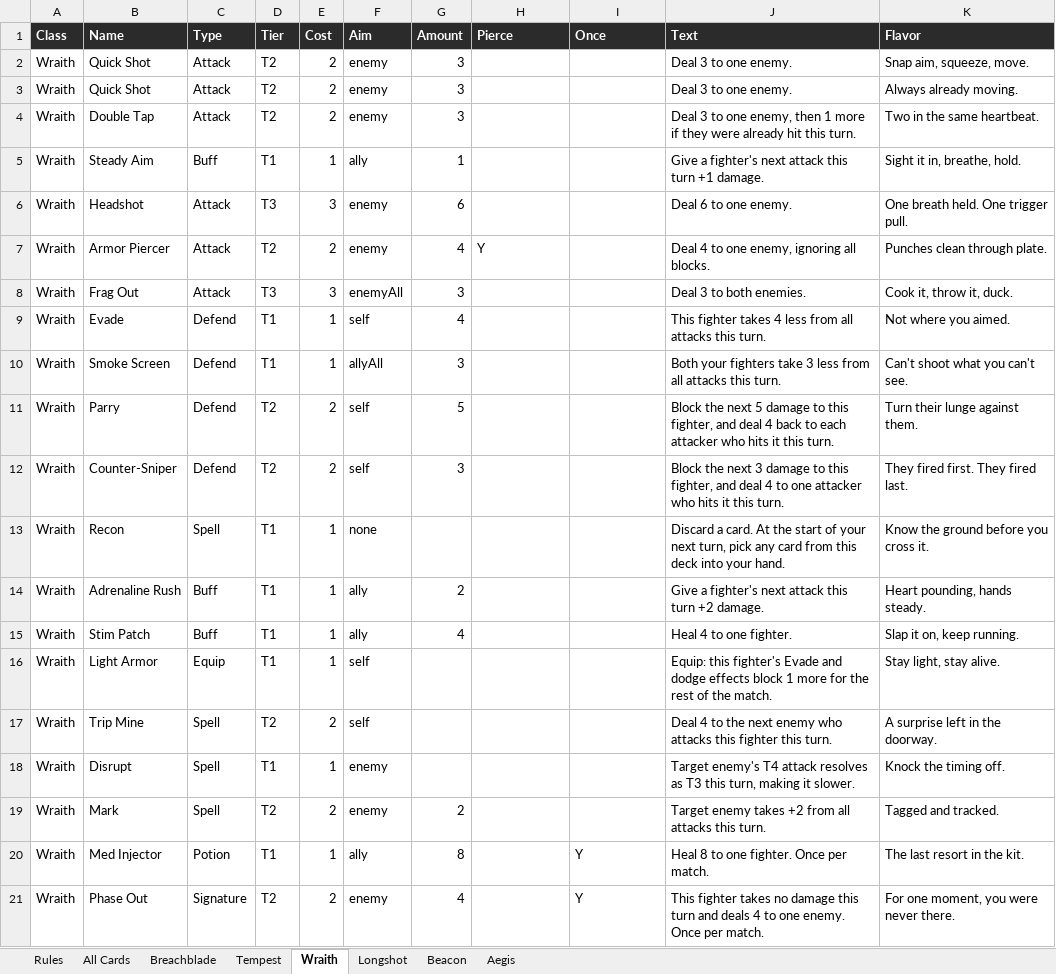
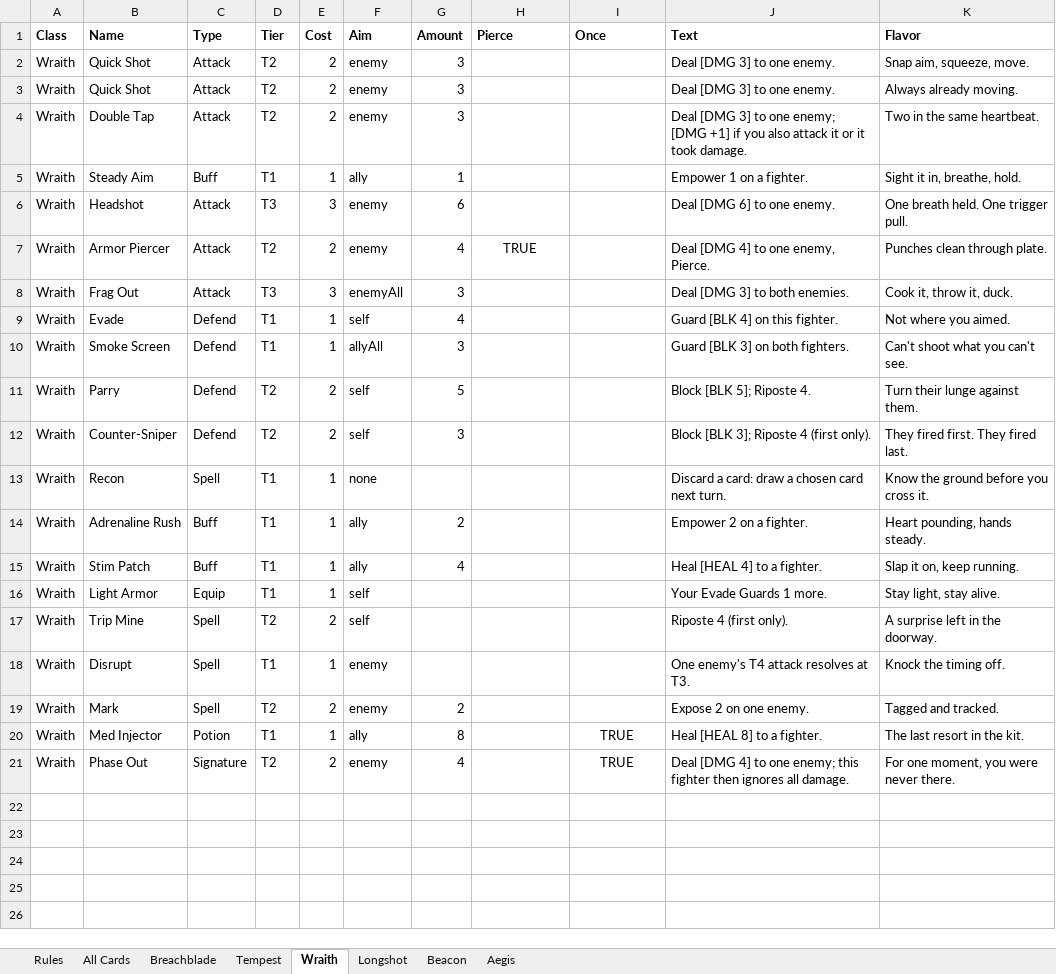
Before and after one commit to Dadpops/RiftProtocol, an Excel workbook: Rift_Protocol_Card_Reference.xlsx, sheet Wraith, drawn as a sheet; values as stored, in another font and other column widths than the file's, no borders; the diff names each change by its address in the sheet, - before the commit and + after, or states it on an @@ line.

```diff
--- a/Rift_Protocol_Card_Reference.xlsx (sheet Wraith)
+++ b/Rift_Protocol_Card_Reference.xlsx (sheet Wraith)
@@ A1:K1 fill: #2B2B2B → none, text colour: #FFFFFF → black @@
-J2:J3 (Text): Deal 3 to one enemy.
+J2:J3 (Text): Deal [DMG 3] to one enemy.
-J4 (Text): Deal 3 to one enemy, then 1 more if they were already hit this turn.
+J4 (Text): Deal [DMG 3] to one enemy; [DMG +1] if you also attack it or it took damage.
-J5 (Text): Give a fighter's next attack this turn +1 damage.
+J5 (Text): Empower 1 on a fighter.
-J6 (Text): Deal 6 to one enemy.
+J6 (Text): Deal [DMG 6] to one enemy.
-H7 (Pierce): Y
+H7 (Pierce): TRUE
-H7 alignment: left
+H7 alignment: center
-J7 (Text): Deal 4 to one enemy, ignoring all blocks.
+J7 (Text): Deal [DMG 4] to one enemy, Pierce.
-J8 (Text): Deal 3 to both enemies.
+J8 (Text): Deal [DMG 3] to both enemies.
-J9 (Text): This fighter takes 4 less from all attacks this turn.
+J9 (Text): Guard [BLK 4] on this fighter.
-J10 (Text): Both your fighters take 3 less from all attacks this turn.
+J10 (Text): Guard [BLK 3] on both fighters.
-J11 (Text): Block the next 5 damage to this fighter, and deal 4 back to each attacker who hits it this turn.
+J11 (Text): Block [BLK 5]; Riposte 4.
-J12 (Text): Block the next 3 damage to this fighter, and deal 4 to one attacker who hits it this turn.
+J12 (Text): Block [BLK 3]; Riposte 4 (first only).
-J13 (Text): Discard a card. At the start of your next turn, pick any card from this deck into your hand.
+J13 (Text): Discard a card: draw a chosen card next turn.
-J14 (Text): Give a fighter's next attack this turn +2 damage.
+J14 (Text): Empower 2 on a fighter.
-J15 (Text): Heal 4 to one fighter.
+J15 (Text): Heal [HEAL 4] to a fighter.
-J16 (Text): Equip: this fighter's Evade and dodge effects block 1 more for the rest of the match.
+J16 (Text): Your Evade Guards 1 more.
-J17 (Text): Deal 4 to the next enemy who attacks this fighter this turn.
+J17 (Text): Riposte 4 (first only).
-J18 (Text): Target enemy's T4 attack resolves as T3 this turn, making it slower.
+J18 (Text): One enemy's T4 attack resolves at T3.
-J19 (Text): Target enemy takes +2 from all attacks this turn.
+J19 (Text): Expose 2 on one enemy.
-I20:I21 (Once): Y
+I20:I21 (Once): TRUE
-I20:I21 alignment: left
+I20:I21 alignment: center
-J20 (Text): Heal 8 to one fighter. Once per match.
+J20 (Text): Heal [HEAL 8] to a fighter.
-J21 (Text): This fighter takes no damage this turn and deals 4 to one enemy. Once per match.
+J21 (Text): Deal [DMG 4] to one enemy; this fighter then ignores all damage.
```
Also changed, not shown: sheet All Cards, sheet Tempest, sheet Beacon, sheet Longshot, sheet Breachblade, sheet Aegis, 2 other files.
